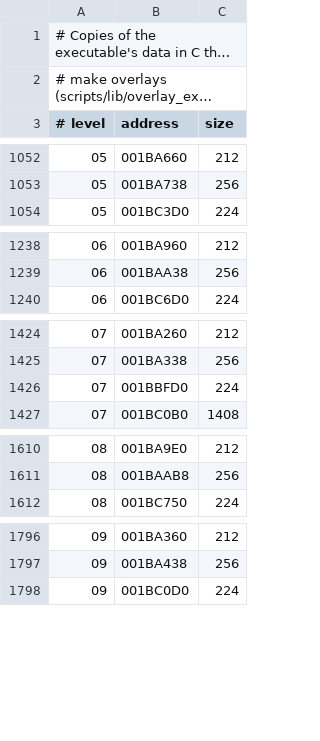
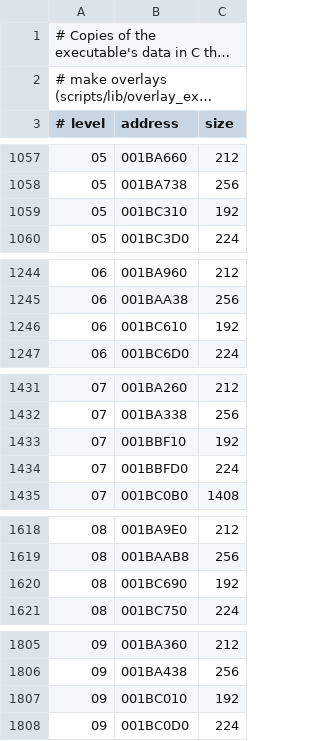
Before and after one commit to lombyte-project/Lombyte, a TSV file: config/us/levels/exe_data.tsv, drawn as a sheet; only a part is shown, gaps mark what is left out; long unchanged cells end in …; the diff covers the shown part only.

```diff
--- a/config/us/levels/exe_data.tsv
+++ b/config/us/levels/exe_data.tsv
@@ -1053,2 +1058,3 @@
 05	001BA738	256
+05	001BC310	192
 05	001BC3D0	224
@@ -1239,2 +1245,3 @@
 06	001BAA38	256
+06	001BC610	192
 06	001BC6D0	224
@@ -1425,2 +1432,3 @@
 07	001BA338	256
+07	001BBF10	192
 07	001BBFD0	224
@@ -1611,2 +1619,3 @@
 08	001BAAB8	256
+08	001BC690	192
 08	001BC750	224
@@ -1797,2 +1806,3 @@
 09	001BA438	256
+09	001BC010	192
 09	001BC0D0	224
```
Also changed, not shown: 14 added rows elsewhere in this file, 3 other files.
